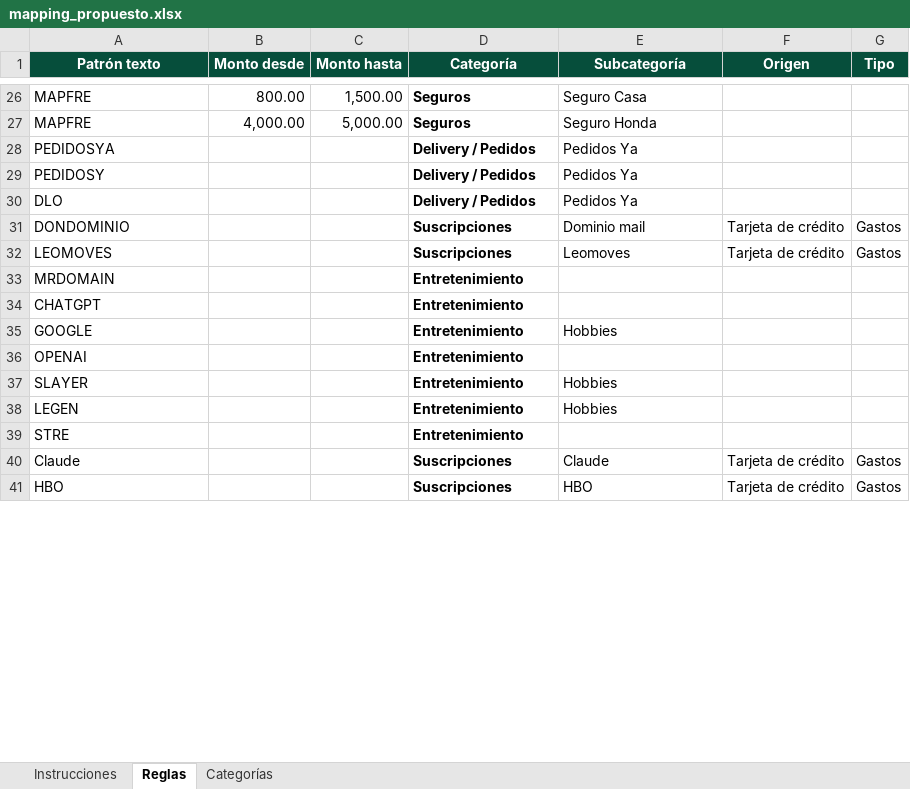
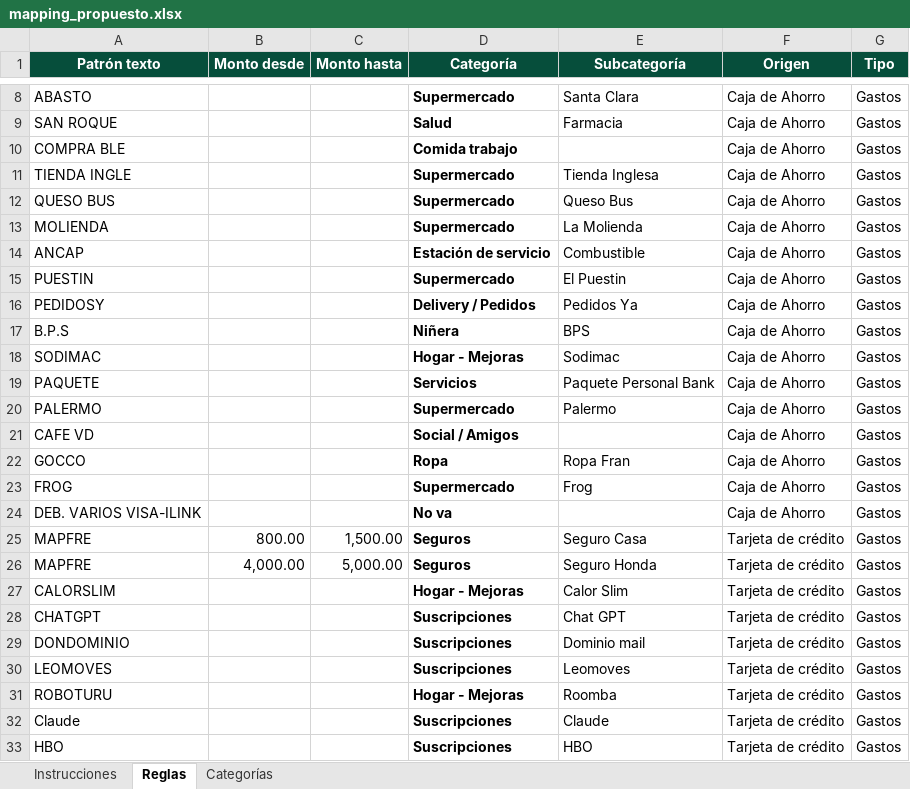
Before and after one commit to juanmopeirano/finanzas-familia, an Excel workbook: mapping_propuesto.xlsx, sheet Reglas, drawn as a sheet; only a part is shown, gaps mark what is left out; values as stored, in another font and other column widths than the file's, no borders; removed rows and columns are numbered as before the commit, all else as after; the diff covers the shown part only; the diff names each change by its address in the sheet, - before the commit and + after, or states it on an @@ line.

```diff
--- a/mapping_propuesto.xlsx (sheet Reglas)
+++ b/mapping_propuesto.xlsx (sheet Reglas)
+row 8: ABASTO |  |  | Supermercado | Santa Clara | Caja de Ahorro | Gastos
+row 9: SAN ROQUE |  |  | Salud | Farmacia | Caja de Ahorro | Gastos
+row 10: COMPRA BLE |  |  | Comida trabajo |  | Caja de Ahorro | Gastos
+row 11: TIENDA INGLE |  |  | Supermercado | Tienda Inglesa | Caja de Ahorro | Gastos
+row 12: QUESO BUS |  |  | Supermercado | Queso Bus | Caja de Ahorro | Gastos
+row 13: MOLIENDA |  |  | Supermercado | La Molienda | Caja de Ahorro | Gastos
+row 14: ANCAP |  |  | Estación de servicio | Combustible | Caja de Ahorro | Gastos
+row 15: PUESTIN |  |  | Supermercado | El Puestin | Caja de Ahorro | Gastos
+row 16: PEDIDOSY |  |  | Delivery / Pedidos | Pedidos Ya | Caja de Ahorro | Gastos
+row 17: B.P.S |  |  | Niñera | BPS | Caja de Ahorro | Gastos
+row 18: SODIMAC |  |  | Hogar - Mejoras | Sodimac | Caja de Ahorro | Gastos
+row 19: PAQUETE |  |  | Servicios | Paquete Personal Bank | Caja de Ahorro | Gastos
+row 20: PALERMO |  |  | Supermercado | Palermo | Caja de Ahorro | Gastos
+row 21: CAFE VD |  |  | Social / Amigos |  | Caja de Ahorro | Gastos
+row 22: GOCCO |  |  | Ropa | Ropa Fran | Caja de Ahorro | Gastos
+row 23: FROG |  |  | Supermercado | Frog | Caja de Ahorro | Gastos
+row 24: DEB. VARIOS VISA-ILINK |  |  | No va |  | Caja de Ahorro | Gastos
-F25:F26 (Origen): (empty)
+F25:F26 (Origen): Tarjeta de crédito
-G25:G26 (Tipo): (empty)
+G25:G26 (Tipo): Gastos
-row 28: PEDIDOSYA |  |  | Delivery / Pedidos | Pedidos Ya
-row 29: PEDIDOSY |  |  | Delivery / Pedidos | Pedidos Ya
-row 30: DLO |  |  | Delivery / Pedidos | Pedidos Ya
+row 27: CALORSLIM |  |  | Hogar - Mejoras | Calor Slim | Tarjeta de crédito | Gastos
+row 28: CHATGPT |  |  | Suscripciones | Chat GPT | Tarjeta de crédito | Gastos
-row 33: MRDOMAIN |  |  | Entretenimiento
-row 34: CHATGPT |  |  | Entretenimiento
-row 35: GOOGLE |  |  | Entretenimiento | Hobbies
-row 36: OPENAI |  |  | Entretenimiento
-row 37: SLAYER |  |  | Entretenimiento | Hobbies
-row 38: LEGEN |  |  | Entretenimiento | Hobbies
-row 39: STRE |  |  | Entretenimiento
+row 31: ROBOTURU |  |  | Hogar - Mejoras | Roomba | Tarjeta de crédito | Gastos
```
Also changed, not shown: other rows of this sheet, 3 other files.
